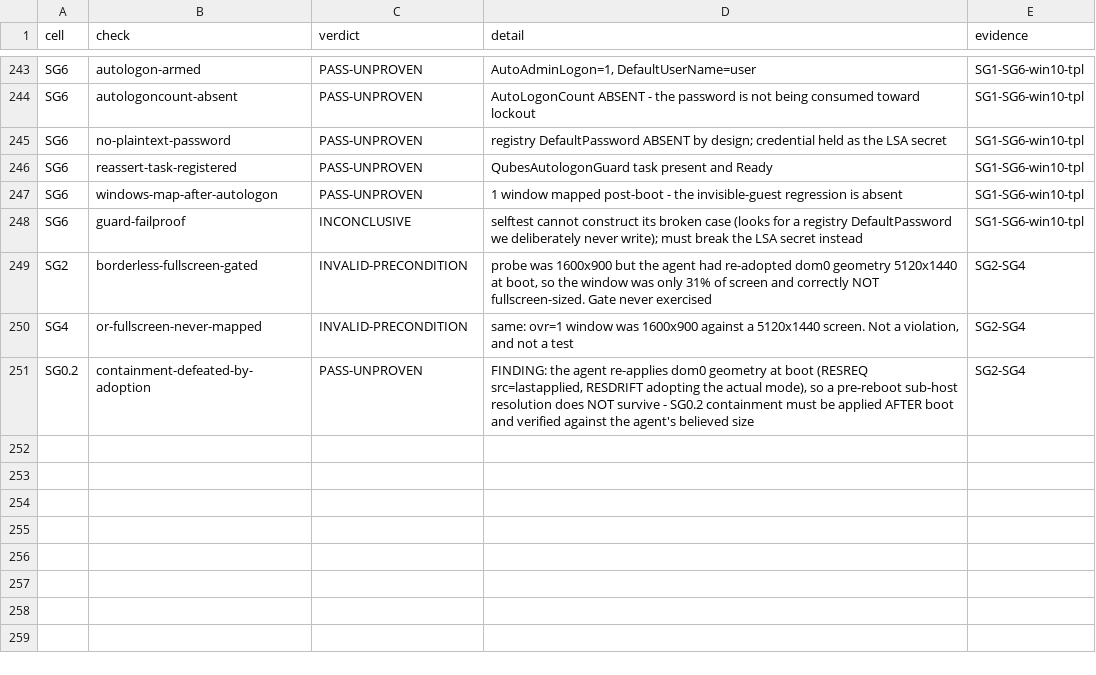
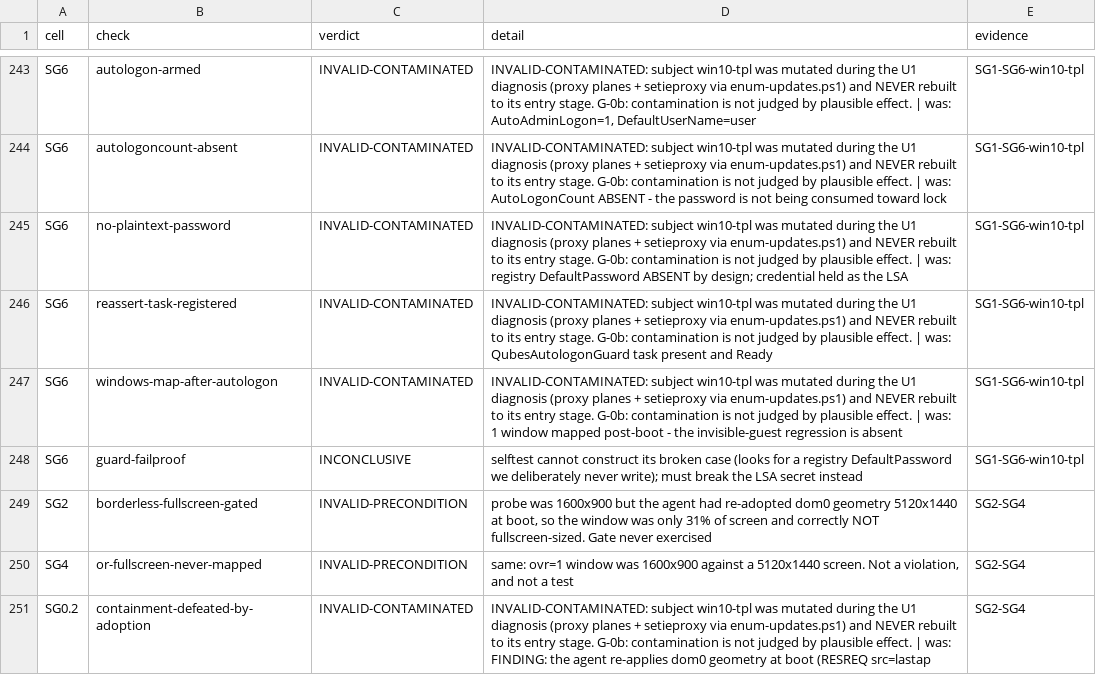
Before and after one commit to arkenoi/qubes-win-idd-driver, a TSV file: docs/verdicts-4.3.16.tsv, drawn as a sheet; only a part is shown, gaps mark what is left out; the diff covers the shown part only; the diff names each change by its address in the sheet, - before the commit and + after, or states it on an @@ line.

```diff
--- a/docs/verdicts-4.3.16.tsv
+++ b/docs/verdicts-4.3.16.tsv
-C243:C247 (verdict): PASS-UNPROVEN
+C243:C247 (verdict): INVALID-CONTAMINATED
-D243 (detail): AutoAdminLogon=1, DefaultUserName=user
+D243 (detail): INVALID-CONTAMINATED: subject win10-tpl was mutated during the U1 diagnosis (proxy planes + setieproxy via enum-updates.ps1) and NEVER rebuilt to its entry stage. G-0b: contamination is not judged by plausible effect. | was: AutoAdminLogon=1, DefaultUserName=user
-D244 (detail): AutoLogonCount ABSENT - the password is not being consumed toward lockout
+D244 (detail): INVALID-CONTAMINATED: subject win10-tpl was mutated during the U1 diagnosis (proxy planes + setieproxy via enum-updates.ps1) and NEVER rebuilt to its entry stage. G-0b: contamination is not judged by plausible effect. | was: AutoLogonCount ABSENT - the password is not being consumed toward lock
-D245 (detail): registry DefaultPassword ABSENT by design; credential held as the LSA secret
+D245 (detail): INVALID-CONTAMINATED: subject win10-tpl was mutated during the U1 diagnosis (proxy planes + setieproxy via enum-updates.ps1) and NEVER rebuilt to its entry stage. G-0b: contamination is not judged by plausible effect. | was: registry DefaultPassword ABSENT by design; credential held as the LSA
-D246 (detail): QubesAutologonGuard task…
+D246 (detail): INVALID-CONTAMINATED: subject win10-tpl was mutated during the U1 diagnosis (proxy planes + setieproxy via enum-updates.ps1) and NEVER rebuilt to its entry stage. G-0b: contamination is not judged by plausible effect. | was: QubesAutologonGuard task…
-D247 (detail): 1 window…
+D247 (detail): INVALID-CONTAMINATED: subject win10-tpl was mutated during the U1 diagnosis (proxy planes + setieproxy via enum-updates.ps1) and NEVER rebuilt to its entry stage. G-0b: contamination is not judged by plausible effect. | was: 1 window…
-C251 (verdict): PASS-UNPROVEN
+C251 (verdict): INVALID-CONTAMINATED
-D251 (detail): FINDING: the agent re-applies dom0 geometry at boot (RESREQ src=lastapplied, RESDRIFT adopting the actual mode), so a pre-reboot sub-host resolution does NOT survive - SG0.2 containment must be applied AFTER boot and verified against the agent's believed size
+D251 (detail): INVALID-CONTAMINATED: subject win10-tpl was mutated during the U1 diagnosis (proxy planes + setieproxy via enum-updates.ps1) and NEVER rebuilt to its entry stage. G-0b: contamination is not judged by plausible effect. | was: FINDING: the agent re-applies dom0 geometry at boot (RESREQ src=lastap
```
Also changed, not shown: 42 edited cells elsewhere in this file, 3 other files.
